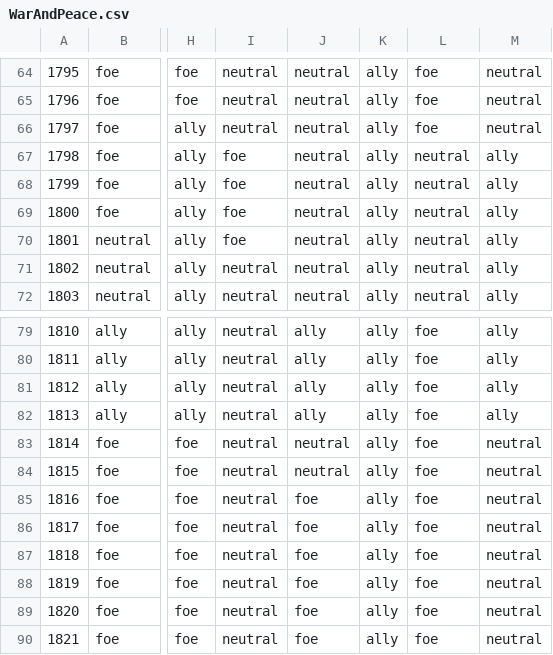
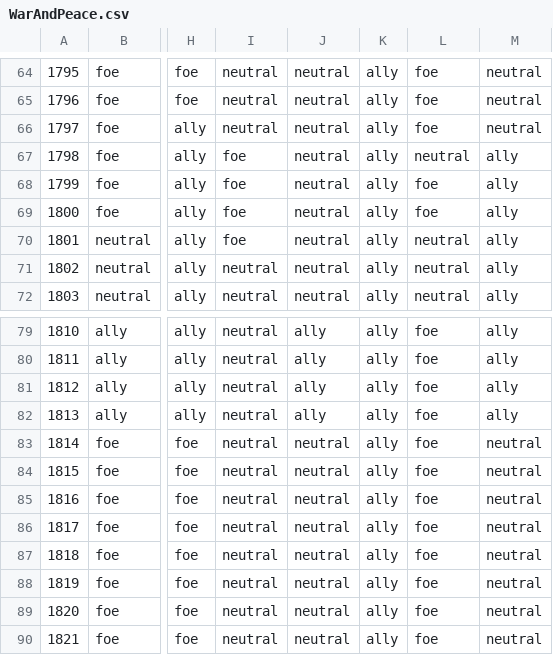
Before and after one commit to gdaudin/2016-Hamburg-Impact-of-War, a CSV file: External Data/WarAndPeace.csv, drawn as a sheet; only a part is shown, gaps mark what is left out; the diff names each change by its address in the sheet, - before the commit and + after, or states it on an @@ line.

```diff
--- a/External Data/WarAndPeace.csv
+++ b/External Data/WarAndPeace.csv
-L68:L69: neutral
+L68:L69: foe
-J85:J90: foe
+J85:J90: neutral
```
Also changed, not shown: 10 other files.
